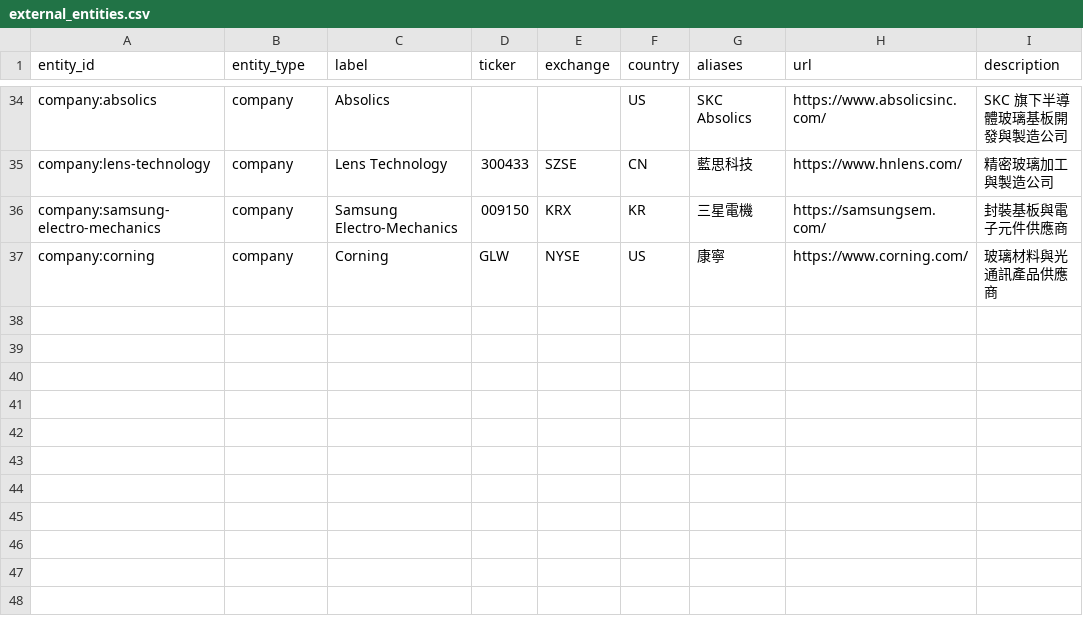
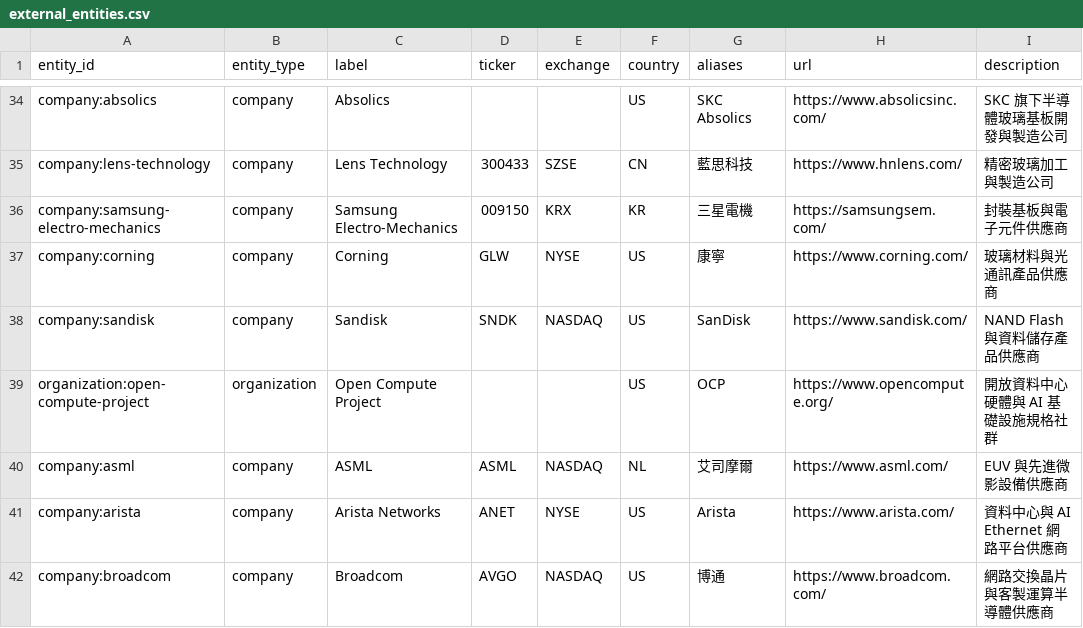
Before and after one commit to DennisLiuCk/strong-weak-scanner, a CSV file: config/external_entities.csv, drawn as a sheet; only a part is shown, gaps mark what is left out.

```diff
--- a/config/external_entities.csv
+++ b/config/external_entities.csv
@@ -37 +37,6 @@ company:samsung-electro-mechanics,company,Samsung Electro-Mechanics,009150,KRX,K
 company:corning,company,Corning,GLW,NYSE,US,康寧,https://www.corning.com/,玻璃材料與光通訊產品供應商
+company:sandisk,company,Sandisk,SNDK,NASDAQ,US,SanDisk,https://www.sandisk.com/,NAND Flash 與資料儲存產品供應商
+organization:open-compute-project,organization,Open Compute Project,,,US,OCP,https://www.opencompute.org/,開放資料中心硬體與 AI 基礎設施規格社群
+company:asml,company,ASML,ASML,NASDAQ,NL,艾司摩爾,https://www.asml.com/,EUV 與先進微影設備供應商
+company:arista,company,Arista Networks,ANET,NYSE,US,Arista,https://www.arista.com/,資料中心與 AI Ethernet 網路平台供應商
+company:broadcom,company,Broadcom,AVGO,NASDAQ,US,博通,https://www.broadcom.com/,網路交換晶片與客製運算半導體供應商
```
Also changed, not shown: config/knowledge_concepts.csv, notes/research_topics/scan_log.csv, 19 other files.
